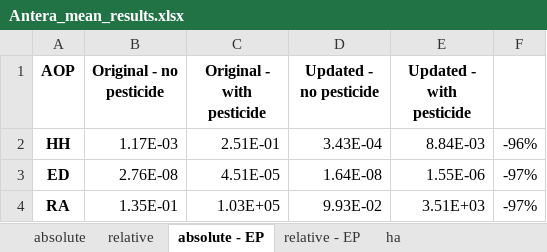
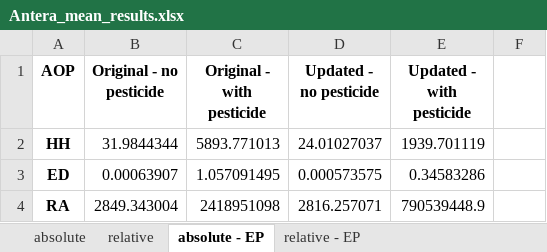
Before and after one commit to gparolin/AEco, an Excel workbook: Outputs/Antera_mean_results.xlsx, sheet absolute - EP, drawn as a sheet; values as stored, in another font and other column widths than the file's, no borders; the diff names each change by its address in the sheet, - before the commit and + after, or states it on an @@ line.

```diff
--- a/Outputs/Antera_mean_results.xlsx (sheet absolute - EP)
+++ b/Outputs/Antera_mean_results.xlsx (sheet absolute - EP)
-sheet tab: ha
-B2 (Original - no pesticide): 1.17E-03
+B2 (Original - no pesticide): 31.9844344
-C2 (Original - with pesticide): 2.51E-01
+C2 (Original - with pesticide): 5893.771013
-D2 (Updated - no pesticide): 3.43E-04
+D2 (Updated - no pesticide): 24.01027037
-E2 (Updated - with pesticide): 8.84E-03
+E2 (Updated - with pesticide): 1939.701119
-F2: -96%
+F2: (empty)
-B3 (Original - no pesticide): 2.76E-08
+B3 (Original - no pesticide): 0.00063907
-C3 (Original - with pesticide): 4.51E-05
+C3 (Original - with pesticide): 1.057091495
-D3 (Updated - no pesticide): 1.64E-08
+D3 (Updated - no pesticide): 0.000573575
-E3 (Updated - with pesticide): 1.55E-06
+E3 (Updated - with pesticide): 0.34583286
-F3:F4: -97%
+F3:F4: (empty)
-B4 (Original - no pesticide): 1.35E-01
+B4 (Original - no pesticide): 2849.343004
-C4 (Original - with pesticide): 1.03E+05
+C4 (Original - with pesticide): 2418951098
-D4 (Updated - no pesticide): 9.93E-02
+D4 (Updated - no pesticide): 2816.257071
-E4 (Updated - with pesticide): 3.51E+03
+E4 (Updated - with pesticide): 790539448.9
```
Also changed, not shown: sheet absolute, sheet relative, sheet relative - EP, Data/Antera_inputs_v3.xlsx, 11 other files.
